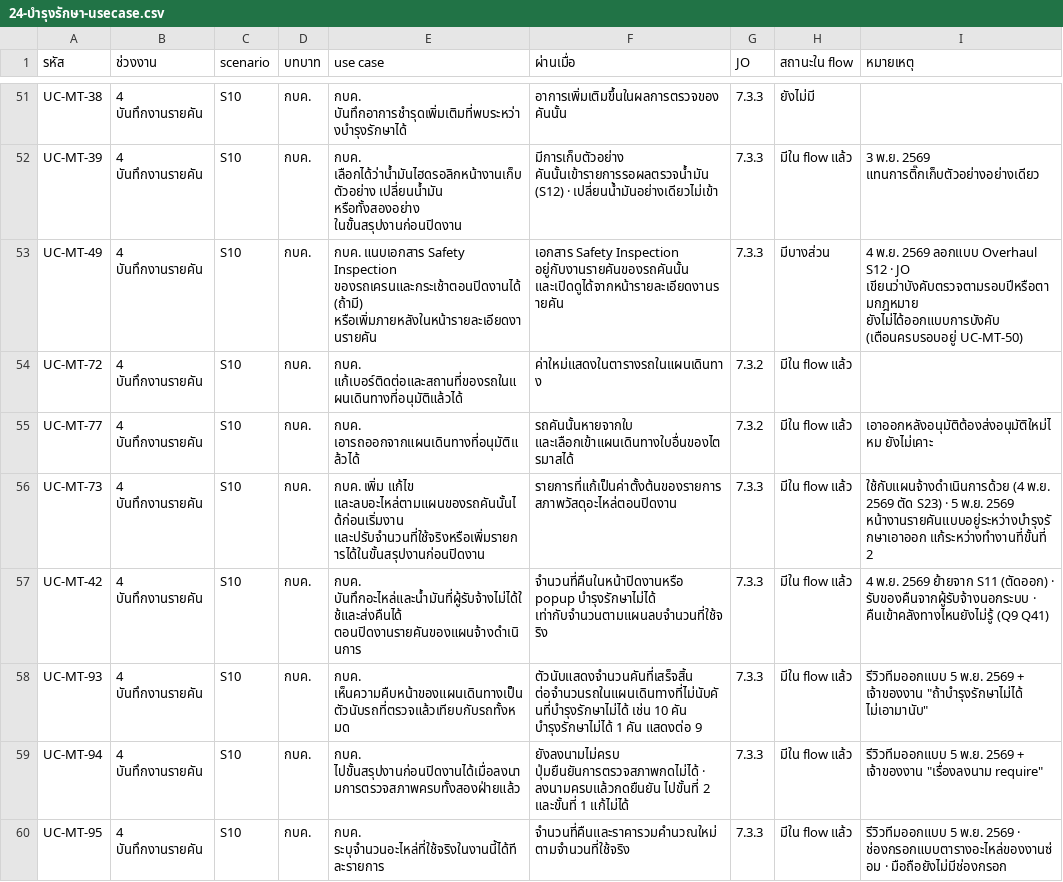
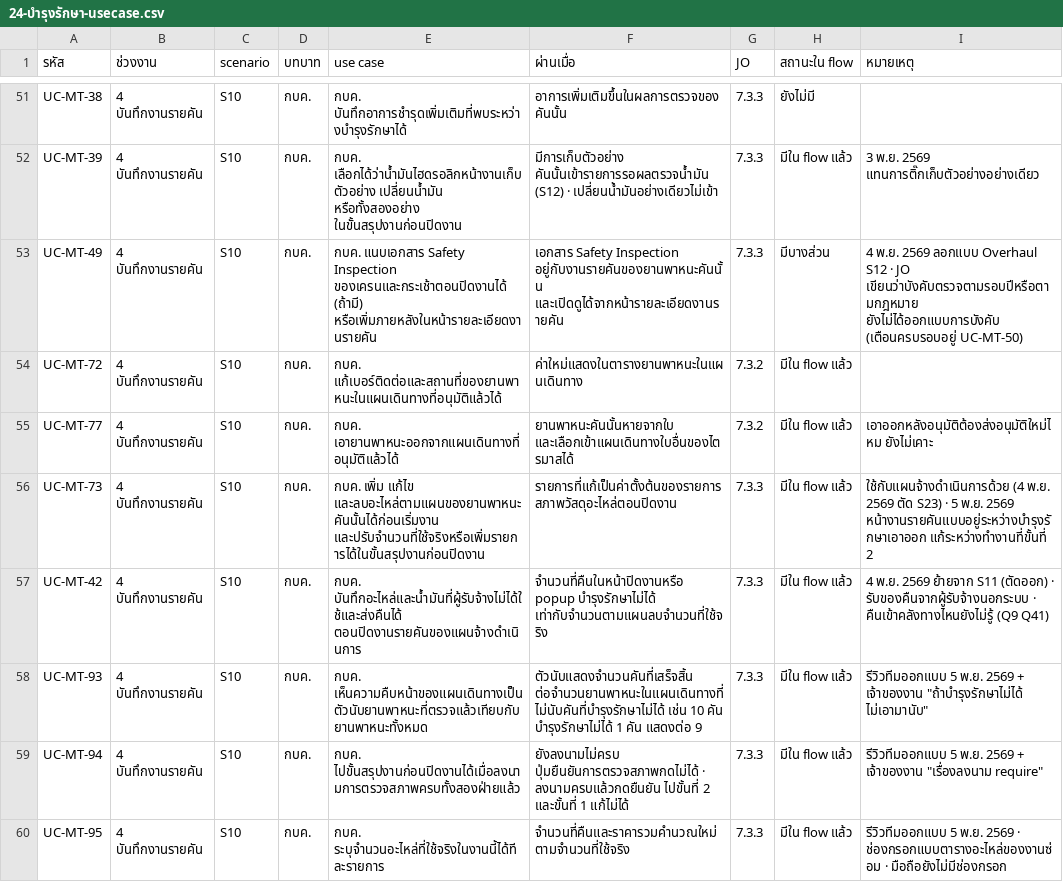
Before and after one commit to anugmail/Maintenance-Request-Form, a CSV file: Diagram/01-บำรุงรักษาตามวาระ/24-บำรุงรักษา-usecase.csv, drawn as a sheet; only a part is shown, gaps mark what is left out; the diff covers the shown part only.

```diff
--- a/Diagram/01-บำรุงรักษาตามวาระ/24-บำรุงรักษา-usecase.csv
+++ b/Diagram/01-บำรุงรักษาตามวาระ/24-บำรุงรักษา-usecase.csv
@@ -52,8 +52,8 @@ UC-MT-38,4 บันทึกงานรายคัน,S10,กบค.,กบ
 UC-MT-39,4 บันทึกงานรายคัน,S10,กบค.,กบค. เลือกได้ว่าน้ำมันไฮดรอลิกหน้างานเก็บตัวอย่าง เปลี่ยนน้ำมัน หรือทั้งสองอย่าง ในขั้นสรุปงานก่อนปิดงาน,มีการเก็บตัวอย่าง คันนั้นเข้ารายการรอผลตรวจน้ำมัน (S12) · เปลี่ยนน้ำมันอย่างเดียวไม่เข้า,7.3.3,มีใน flow แล้ว,3 พ.ย. 2569 แทนการติ๊กเก็บตัวอย่างอย่างเดียว
-UC-MT-49,4 บันทึกงานรายคัน,S10,กบค.,กบค. แนบเอกสาร Safety Inspection ของรถเครนและกระเช้าตอนปิดงานได้ (ถ้ามี) หรือเพิ่มภายหลังในหน้ารายละเอียดงานรายคัน,เอกสาร Safety Inspection อยู่กับงานรายคันของรถคันนั้น และเปิดดูได้จากหน้ารายละเอียดงานรายคัน,7.3.3,มีบางส่วน,4 พ.ย. 2569 ลอกแบบ Overhaul S12 · JO เขียนว่าบังคับตรวจตามรอบปีหรือตามกฎหมาย ยังไม่ได้ออกแบบการบังคับ (เตือนครบรอบอยู่ UC-MT-50)
-UC-MT-72,4 บันทึกงานรายคัน,S10,กบค.,กบค. แก้เบอร์ติดต่อและสถานที่ของรถในแผนเดินทางที่อนุมัติแล้วได้,ค่าใหม่แสดงในตารางรถในแผนเดินทาง,7.3.2,มีใน flow แล้ว,
-UC-MT-77,4 บันทึกงานรายคัน,S10,กบค.,กบค. เอารถออกจากแผนเดินทางที่อนุมัติแล้วได้,รถคันนั้นหายจากใบ และเลือกเข้าแผนเดินทางใบอื่นของไตรมาสได้,7.3.2,มีใน flow แล้ว,เอาออกหลังอนุมัติต้องส่งอนุมัติใหม่ไหม ยังไม่เคาะ
-UC-MT-73,4 บันทึกงานรายคัน,S10,กบค.,กบค. เพิ่ม แก้ไข และลบอะไหล่ตามแผนของรถคันนั้นได้ก่อนเริ่มงาน และปรับจำนวนที่ใช้จริงหรือเพิ่มรายการได้ในขั้นสรุปงานก่อนปิดงาน,รายการที่แก้เป็นค่าตั้งต้นของรายการสภาพวัสดุอะไหล่ตอนปิดงาน,7.3.3,มีใน flow แล้ว,ใช้กับแผนจ้างดำเนินการด้วย (4 พ.ย. 2569 ตัด S23) · 5 พ.ย. 2569 หน้างานรายคันแบบอยู่ระหว่างบำรุงรักษาเอาออก แก้ระหว่างทำงานที่ขั้นที่ 2
+UC-MT-49,4 บันทึกงานรายคัน,S10,กบค.,กบค. แนบเอกสาร Safety Inspection ของเครนและกระเช้าตอนปิดงานได้ (ถ้ามี) หรือเพิ่มภายหลังในหน้ารายละเอียดงานรายคัน,เอกสาร Safety Inspection อยู่กับงานรายคันของยานพาหนะคันนั้น และเปิดดูได้จากหน้ารายละเอียดงานรายคัน,7.3.3,มีบางส่วน,4 พ.ย. 2569 ลอกแบบ Overhaul S12 · JO เขียนว่าบังคับตรวจตามรอบปีหรือตามกฎหมาย ยังไม่ได้ออกแบบการบังคับ (เตือนครบรอบอยู่ UC-MT-50)
+UC-MT-72,4 บันทึกงานรายคัน,S10,กบค.,กบค. แก้เบอร์ติดต่อและสถานที่ของยานพาหนะในแผนเดินทางที่อนุมัติแล้วได้,ค่าใหม่แสดงในตารางยานพาหนะในแผนเดินทาง,7.3.2,มีใน flow แล้ว,
+UC-MT-77,4 บันทึกงานรายคัน,S10,กบค.,กบค. เอายานพาหนะออกจากแผนเดินทางที่อนุมัติแล้วได้,ยานพาหนะคันนั้นหายจากใบ และเลือกเข้าแผนเดินทางใบอื่นของไตรมาสได้,7.3.2,มีใน flow แล้ว,เอาออกหลังอนุมัติต้องส่งอนุมัติใหม่ไหม ยังไม่เคาะ
+UC-MT-73,4 บันทึกงานรายคัน,S10,กบค.,กบค. เพิ่ม แก้ไข และลบอะไหล่ตามแผนของยานพาหนะคันนั้นได้ก่อนเริ่มงาน และปรับจำนวนที่ใช้จริงหรือเพิ่มรายการได้ในขั้นสรุปงานก่อนปิดงาน,รายการที่แก้เป็นค่าตั้งต้นของรายการสภาพวัสดุอะไหล่ตอนปิดงาน,7.3.3,มีใน flow แล้ว,ใช้กับแผนจ้างดำเนินการด้วย (4 พ.ย. 2569 ตัด S23) · 5 พ.ย. 2569 หน้างานรายคันแบบอยู่ระหว่างบำรุงรักษาเอาออก แก้ระหว่างทำงานที่ขั้นที่ 2
 UC-MT-42,4 บันทึกงานรายคัน,S10,กบค.,กบค. บันทึกอะไหล่และน้ำมันที่ผู้รับจ้างไม่ได้ใช้และส่งคืนได้ ตอนปิดงานรายคันของแผนจ้างดำเนินการ,จำนวนที่คืนในหน้าปิดงานหรือ popup บำรุงรักษาไม่ได้ เท่ากับจำนวนตามแผนลบจำนวนที่ใช้จริง,7.3.3,มีใน flow แล้ว,4 พ.ย. 2569 ย้ายจาก S11 (ตัดออก) · รับของคืนจากผู้รับจ้างนอกระบบ · คืนเข้าคลังทางไหนยังไม่รู้ (Q9 Q41)
-UC-MT-93,4 บันทึกงานรายคัน,S10,กบค.,กบค. เห็นความคืบหน้าของแผนเดินทางเป็นตัวนับรถที่ตรวจแล้วเทียบกับรถทั้งหมด,ตัวนับแสดงจำนวนคันที่เสร็จสิ้น ต่อจำนวนรถในแผนเดินทางที่ไม่นับคันที่บำรุงรักษาไม่ได้ เช่น 10 คัน บำรุงรักษาไม่ได้ 1 คัน แสดงต่อ 9,7.3.3,มีใน flow แล้ว,"รีวิวทีมออกแบบ 5 พ.ย. 2569 + เจ้าของงาน ""ถ้าบำรุงรักษาไม่ได้ ไม่เอามานับ"""
+UC-MT-93,4 บันทึกงานรายคัน,S10,กบค.,กบค. เห็นความคืบหน้าของแผนเดินทางเป็นตัวนับยานพาหนะที่ตรวจแล้วเทียบกับยานพาหนะทั้งหมด,ตัวนับแสดงจำนวนคันที่เสร็จสิ้น ต่อจำนวนยานพาหนะในแผนเดินทางที่ไม่นับคันที่บำรุงรักษาไม่ได้ เช่น 10 คัน บำรุงรักษาไม่ได้ 1 คัน แสดงต่อ 9,7.3.3,มีใน flow แล้ว,"รีวิวทีมออกแบบ 5 พ.ย. 2569 + เจ้าของงาน ""ถ้าบำรุงรักษาไม่ได้ ไม่เอามานับ"""
 UC-MT-94,4 บันทึกงานรายคัน,S10,กบค.,กบค. ไปขั้นสรุปงานก่อนปิดงานได้เมื่อลงนามการตรวจสภาพครบทั้งสองฝ่ายแล้ว,ยังลงนามไม่ครบ ปุ่มยืนยันการตรวจสภาพกดไม่ได้ · ลงนามครบแล้วกดยืนยัน ไปขั้นที่ 2 และขั้นที่ 1 แก้ไม่ได้,7.3.3,มีใน flow แล้ว,"รีวิวทีมออกแบบ 5 พ.ย. 2569 + เจ้าของงาน ""เรื่องลงนาม require"""
```
Also changed, not shown: 85 edited cells elsewhere in this file, 7 other files.
